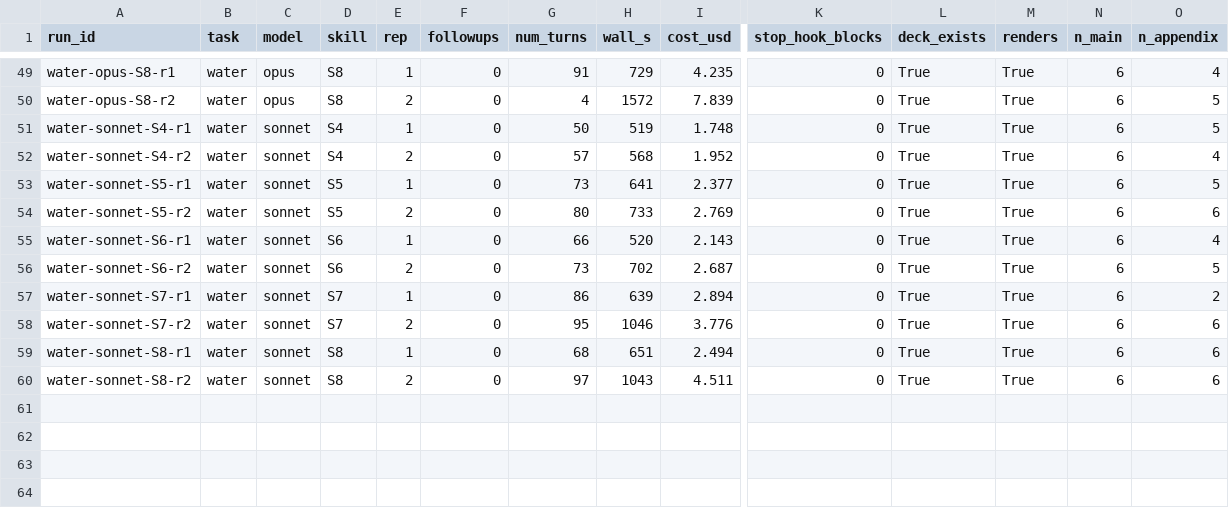
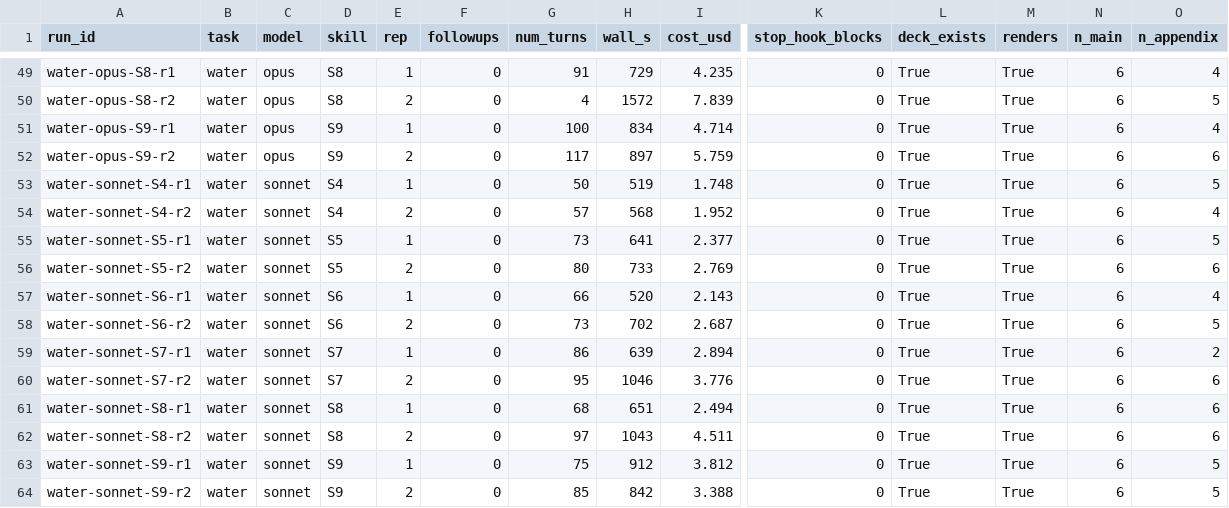
Before and after one commit to spin-glass/tool-slides, a CSV file: experiments/2026-09-30-model-vs-skill/results/metrics.csv, drawn as a sheet; only a part is shown, gaps mark what is left out; rows hold the shown columns only; the diff names each change by its address in the sheet, - before the commit and + after, or states it on an @@ line.

```diff
--- a/experiments/2026-09-30-model-vs-skill/results/metrics.csv
+++ b/experiments/2026-09-30-model-vs-skill/results/metrics.csv
+row 51: water-opus-S9-r1 | water | opus | S9 | 1 | 0 | 100 | 834 | 4.714 | 0 | True | True | 6 | 4
+row 52: water-opus-S9-r2 | water | opus | S9 | 2 | 0 | 117 | 897 | 5.759 | 0 | True | True | 6 | 6
+row 63: water-sonnet-S9-r1 | water | sonnet | S9 | 1 | 0 | 75 | 912 | 3.812 | 0 | True | True | 6 | 5
+row 64: water-sonnet-S9-r2 | water | sonnet | S9 | 2 | 0 | 85 | 842 | 3.388 | 0 | True | True | 6 | 5
```
Also changed, not shown: 31 other files.
